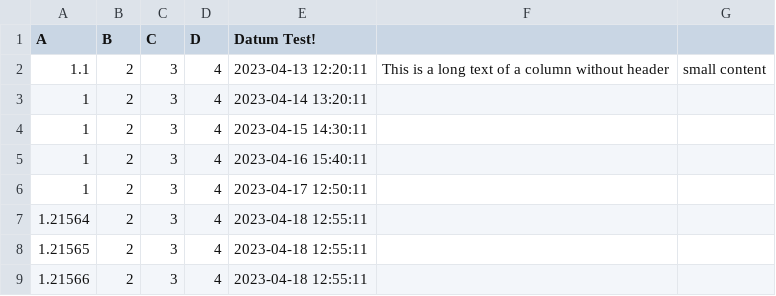
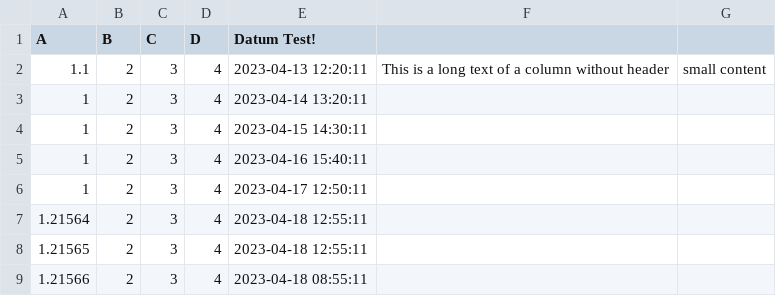
Before and after one commit to netas-ch/csv2xlsx, a CSV file: _demo/demodata.csv, drawn as a sheet.

```diff
--- a/_demo/demodata.csv
+++ b/_demo/demodata.csv
@@ -8,2 +8,2 @@ A;B;C;D;"Datum Test!"
 1.21565;2;3;4;2023-04-18 12:55:11;
-1.21566;2;3;4;2023-04-18 12:55:11;
+1.21566;2;3;4;2023-04-18 08:55:11;
```
Also changed, not shown: 1 other file.
